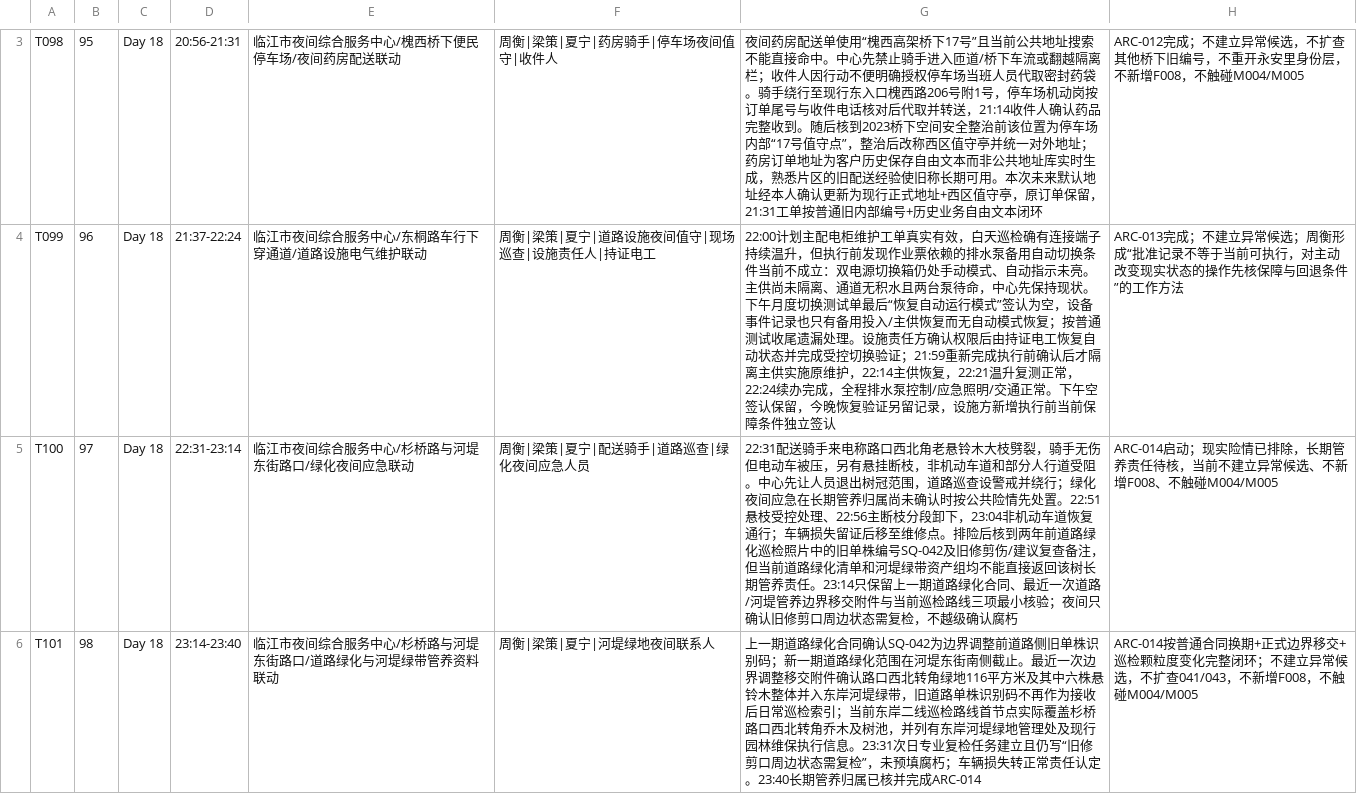
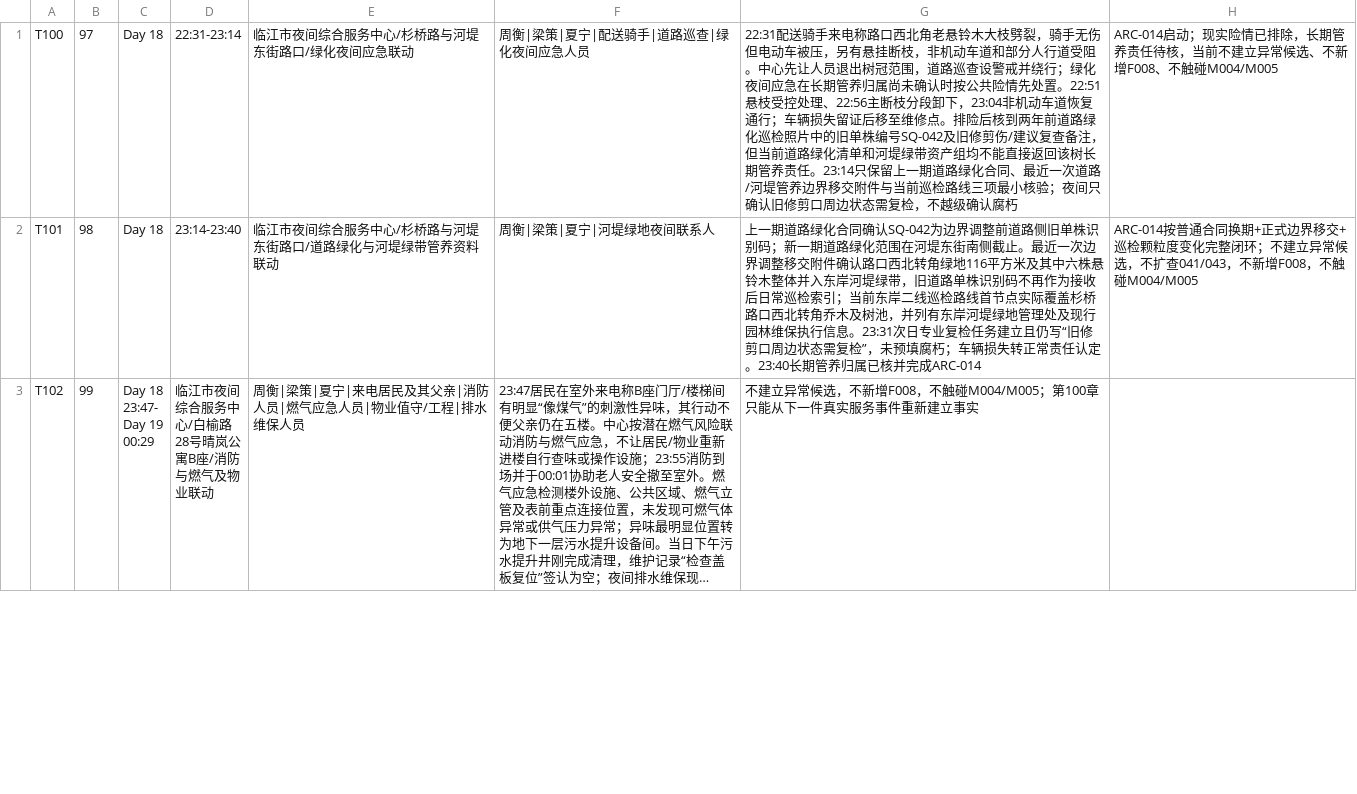
Before and after one commit to GcMin/fanqie-novel, a CSV file: memory/timeline.csv, drawn as a sheet; only a part is shown, gaps mark what is left out; the shorter side is filled out with more unchanged rows; long unchanged cells end in …; removed rows and columns are numbered as before the commit, all else as after; the diff covers the shown part only; the diff names each change by its address in the sheet, - before the commit and + after, or states it on an @@ line.

Commit message:
advance recent timeline through chapter 106

```diff
--- a/memory/timeline.csv
+++ b/memory/timeline.csv
-row 3: T098 | 95 | Day 18 | 20:56-21:31 | 临江市夜间综合服务中心/槐西桥下便民停车场/夜间药房配送联动 | 周衡|梁策|夏宁|药房骑手|停车场夜间值守|收件人 | 夜间药房配送单使用“槐西高架桥下17号”且当前公共地址搜索不能直接命中。中心先禁止骑手进入匝道/桥下车流或翻越隔离栏；收件人因行动不便明确授权停车场当班人员代取密封药袋。骑手绕行至现行东入口槐西路206号附1号，停车场机动岗按订单尾号与收件电话核对后代取并转送，21:14收件人确认药品完整收到。随后核到2023桥下空间安全整治前该位置为停车场内部“17号值守点”，整治后改称西区值守亭并统一对外地址；药房订单地址为客户历史保存自由文本而非公共地址库实时生成，熟悉片区的旧配送经验使旧称长期可用。本次未来默认地址经本人确认更新为现行正式地址+西区值守亭，原订单保留，21:31工单按普通旧内部编号+历史业务自由文本闭环 | ARC-012完成；不建立异常候选，不扩查其他桥下旧编号，不重开永安里身份层，不新增F008，不触碰M004/M005
-row 4: T099 | 96 | Day 18 | 21:37-22:24 | 临江市夜间综合服务中心/东桐路车行下穿通道/道路设施电气维护联动 | 周衡|梁策|夏宁|道路设施夜间值守|现场巡查|设施责任人|持证电工 | 22:00计划主配电柜维护工单真实有效，白天巡检确有连接端子持续温升，但执行前发现作业票依赖的排水泵备用自动切换条件当前不成立：双电源切换箱仍处手动模式、自动指示未亮。主供尚未隔离、通道无积水且两台泵待命，中心先保持现状。下午月度切换测试单最后“恢复自动运行模式”签认为空，设备事件记录也只有备用投入/主供恢复而无自动模式恢复；按普通测试收尾遗漏处理。设施责任方确认权限后由持证电工恢复自动状态并完成受控切换验证；21:59重新完成执行前确认后才隔离主供实施原维护，22:14主供恢复，22:21温升复测正常，22:24续办完成，全程排水泵控制/应急照明/交通正常。下午空签认保留，今晚恢复验证另留记录，设施方新增执行前当前保障条件独立签认 | ARC-013完成；不建立异常候选；周衡形成“批准记录不等于当前可执行，对主动改变现实状态的操作先核保障与回退条件”的工作方法
```
Also changed, not shown: 1 added row and 2 removed rows elsewhere in this file.
